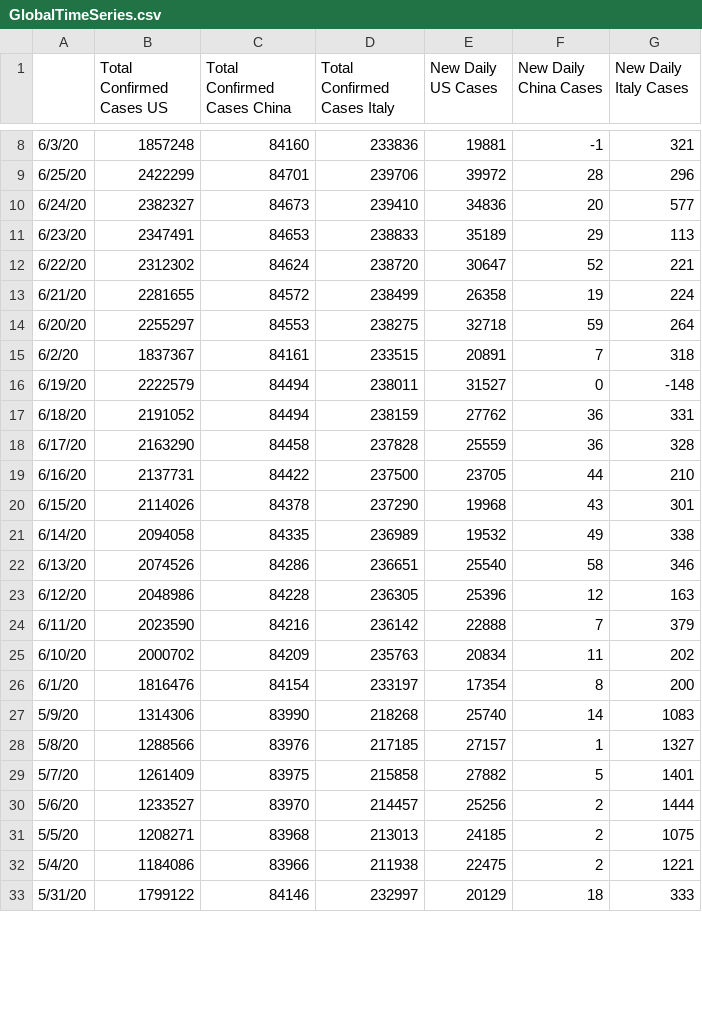
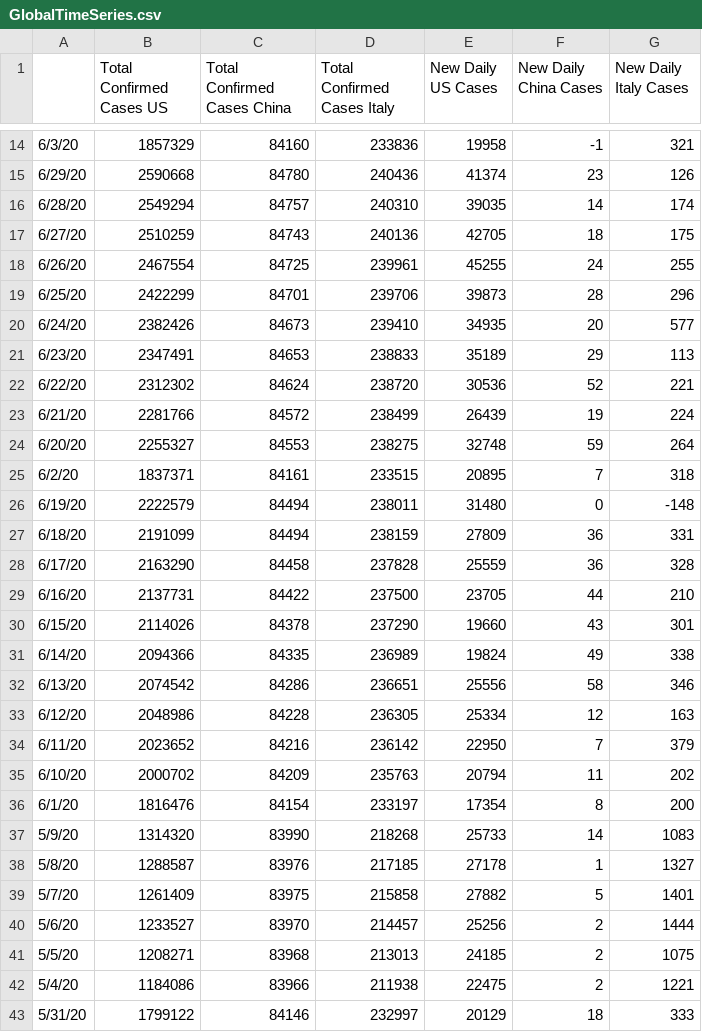
Before and after one commit to accessiblegraphs/accessiblegraphs.github.io, a CSV file: Dataset/GlobalTimeSeries.csv, drawn as a sheet; only a part is shown, gaps mark what is left out; the diff covers the shown part only.

```diff
--- a/Dataset/GlobalTimeSeries.csv
+++ b/Dataset/GlobalTimeSeries.csv
@@ -8,22 +14,26 @@
-6/3/20,1857248,84160,233836,19881,-1,321
-6/25/20,2422299,84701,239706,39972,28,296
-6/24/20,2382327,84673,239410,34836,20,577
+6/3/20,1857329,84160,233836,19958,-1,321
+6/29/20,2590668,84780,240436,41374,23,126
+6/28/20,2549294,84757,240310,39035,14,174
+6/27/20,2510259,84743,240136,42705,18,175
+6/26/20,2467554,84725,239961,45255,24,255
+6/25/20,2422299,84701,239706,39873,28,296
+6/24/20,2382426,84673,239410,34935,20,577
 6/23/20,2347491,84653,238833,35189,29,113
-6/22/20,2312302,84624,238720,30647,52,221
-6/21/20,2281655,84572,238499,26358,19,224
-6/20/20,2255297,84553,238275,32718,59,264
-6/2/20,1837367,84161,233515,20891,7,318
-6/19/20,2222579,84494,238011,31527,0,-148
-6/18/20,2191052,84494,238159,27762,36,331
+6/22/20,2312302,84624,238720,30536,52,221
+6/21/20,2281766,84572,238499,26439,19,224
+6/20/20,2255327,84553,238275,32748,59,264
+6/2/20,1837371,84161,233515,20895,7,318
+6/19/20,2222579,84494,238011,31480,0,-148
+6/18/20,2191099,84494,238159,27809,36,331
 6/17/20,2163290,84458,237828,25559,36,328
 6/16/20,2137731,84422,237500,23705,44,210
-6/15/20,2114026,84378,237290,19968,43,301
-6/14/20,2094058,84335,236989,19532,49,338
-6/13/20,2074526,84286,236651,25540,58,346
-6/12/20,2048986,84228,236305,25396,12,163
-6/11/20,2023590,84216,236142,22888,7,379
-6/10/20,2000702,84209,235763,20834,11,202
+6/15/20,2114026,84378,237290,19660,43,301
+6/14/20,2094366,84335,236989,19824,49,338
+6/13/20,2074542,84286,236651,25556,58,346
+6/12/20,2048986,84228,236305,25334,12,163
+6/11/20,2023652,84216,236142,22950,7,379
+6/10/20,2000702,84209,235763,20794,11,202
 6/1/20,1816476,84154,233197,17354,8,200
-5/9/20,1314306,83990,218268,25740,14,1083
-5/8/20,1288566,83976,217185,27157,1,1327
+5/9/20,1314320,83990,218268,25733,14,1083
+5/8/20,1288587,83976,217185,27178,1,1327
 5/7/20,1261409,83975,215858,27882,5,1401
```
Also changed, not shown: 6 added rows and 96 edited cells elsewhere in this file, Dataset/rt.csv, 12 other files.
